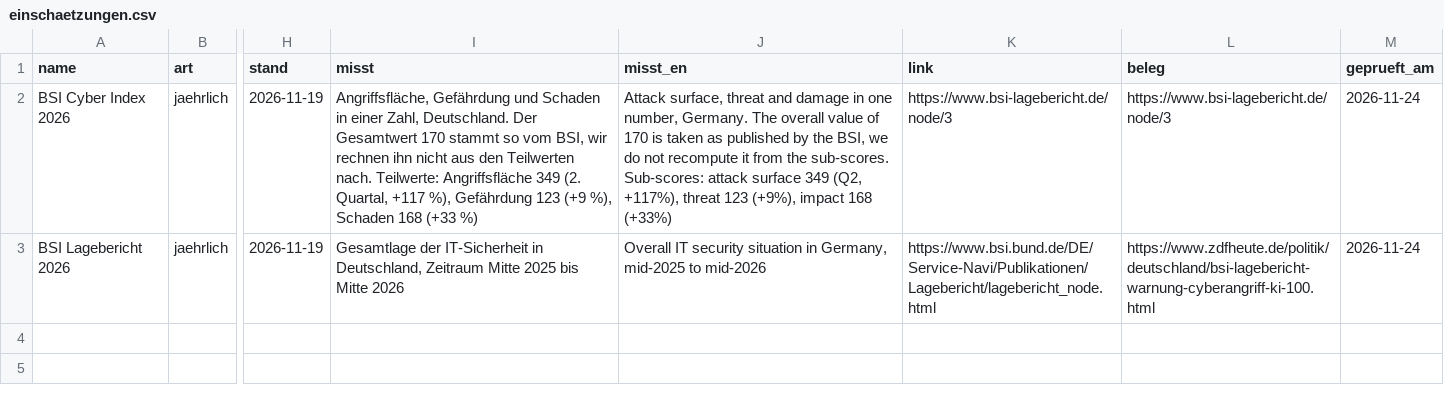
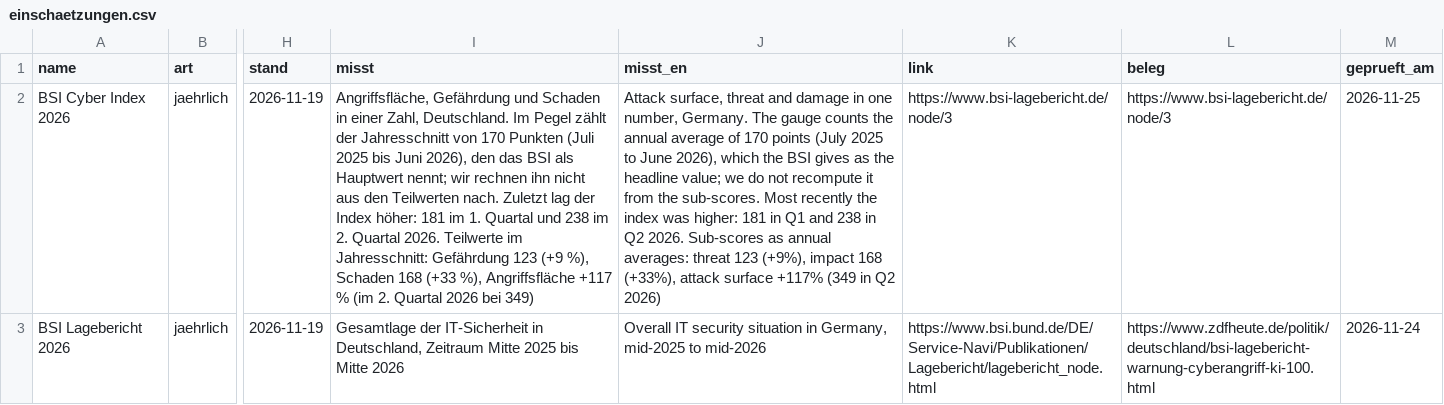
Before and after one commit to maxim91136/cyberlage.org, a CSV file: data/radar/einschaetzungen.csv, drawn as a sheet; only a part is shown, gaps mark what is left out; the diff names each change by its address in the sheet, - before the commit and + after, or states it on an @@ line.

```diff
--- a/data/radar/einschaetzungen.csv
+++ b/data/radar/einschaetzungen.csv
-I2 (misst): …Zahl, Deutschland. Der Gesamtwert 170 stammt so vom BSI, wir rechnen ihn nicht aus den Teilwerten nach. Teilwerte: Angriffsfläche 349 (2. Quartal, +117 %), Gefährdung 123 (+9 %), Schaden 168 (+33 %)
+I2 (misst): …Zahl, Deutschland. Im Pegel zählt der Jahresschnitt von 170 Punkten (Juli 2025 bis Juni 2026), den das BSI als Hauptwert nennt; wir rechnen ihn nicht aus den Teilwerten nach. Zuletzt lag der Index höher: 181 im 1. Quartal und 238 im 2. Quartal 2026. Teilwerte im Jahresschnitt: Gefährdung 123 (+9 %), Schaden 168 (+33 %), Angriffsfläche +117 % (im 2. Quartal 2026 bei 349)
-J2 (misst_en): …Germany. The overall value of 170 is taken as published by the BSI, we do not recompute it from the sub-scores. Sub-scores: attack surface 349 (Q2, +117%), threat 123 (+9%), impact 168 (+33%)
+J2 (misst_en): …Germany. The gauge counts the annual average of 170 points (July 2025 to June 2026), which the BSI gives as the headline value; we do not recompute it from the sub-scores. Most recently the index was higher: 181 in Q1 and 238 in Q2 2026. Sub-scores as annual averages: threat 123 (+9%), impact 168 (+33%), attack surface +117% (349 in Q2 2026)
-M2 (geprueft_am): 2026-11-24
+M2 (geprueft_am): 2026-11-25
```
